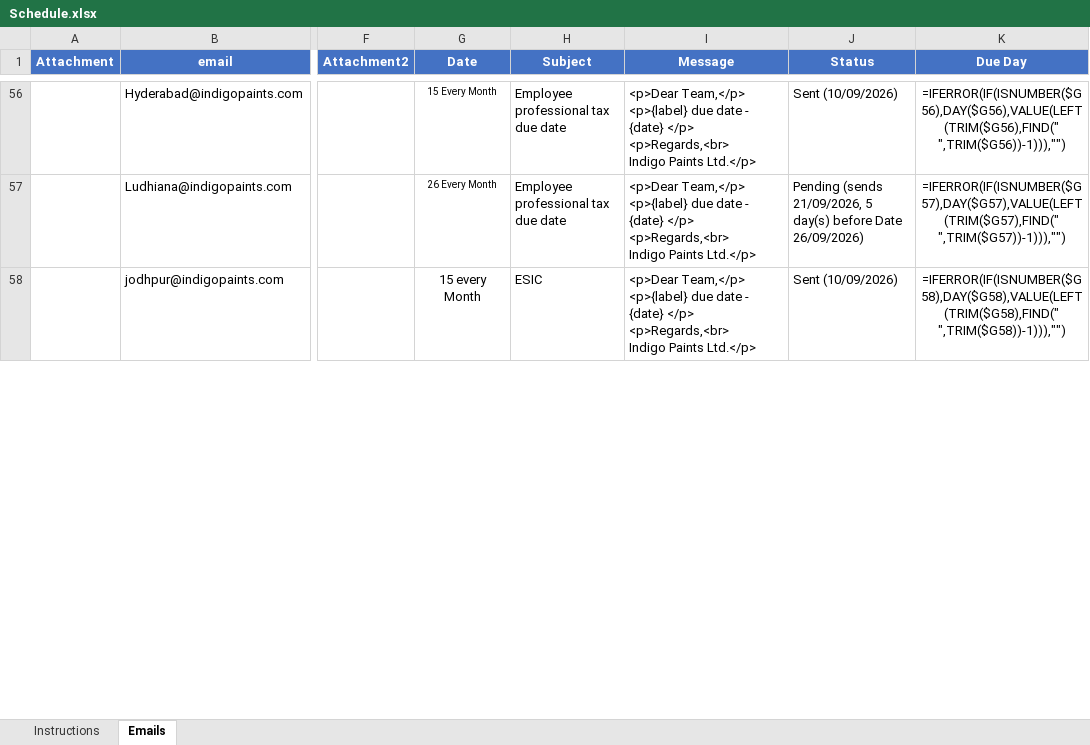
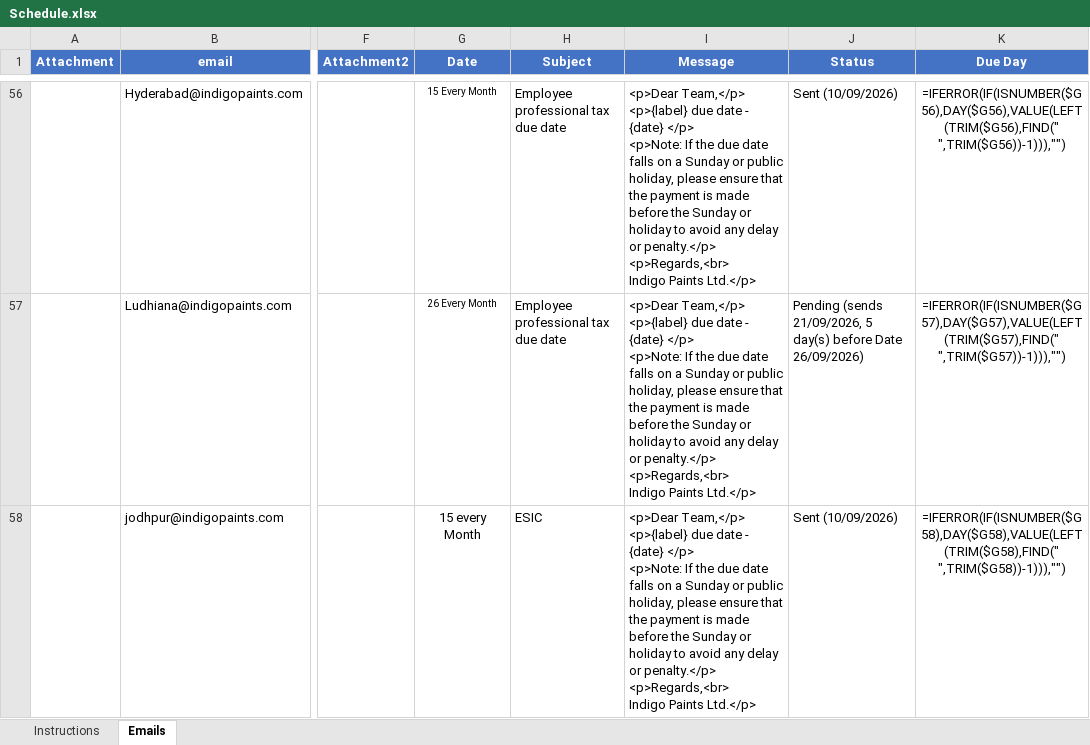
Before and after one commit to indigoschemes/Legal_Mail_Scheduling, an Excel workbook: Schedule.xlsx, sheet Emails, drawn as a sheet; only a part is shown, gaps mark what is left out; values as stored, in another font and other column widths than the file's, no borders; formulas without a stored value are shown as written; ↵ is a line break in a cell; the diff covers the shown part only; the diff names each change by its address in the sheet, - before the commit and + after, or states it on an @@ line.

```diff
--- a/Schedule.xlsx (sheet Emails)
+++ b/Schedule.xlsx (sheet Emails)
-I56:I58 (Message): …{date} </p> ↵ <p>Regards,<br> ↵ Indigo…
+I56:I58 (Message): …{date} </p> ↵ <p>Note: If the due date falls on a Sunday or public holiday, please ensure that the payment is made before the Sunday or holiday to avoid any delay or penalty.</p> ↵ <p>Regards,<br> ↵ Indigo…
```
Also changed, not shown: 4 added rows and 58 edited cells elsewhere in this sheet, 2 other files.
